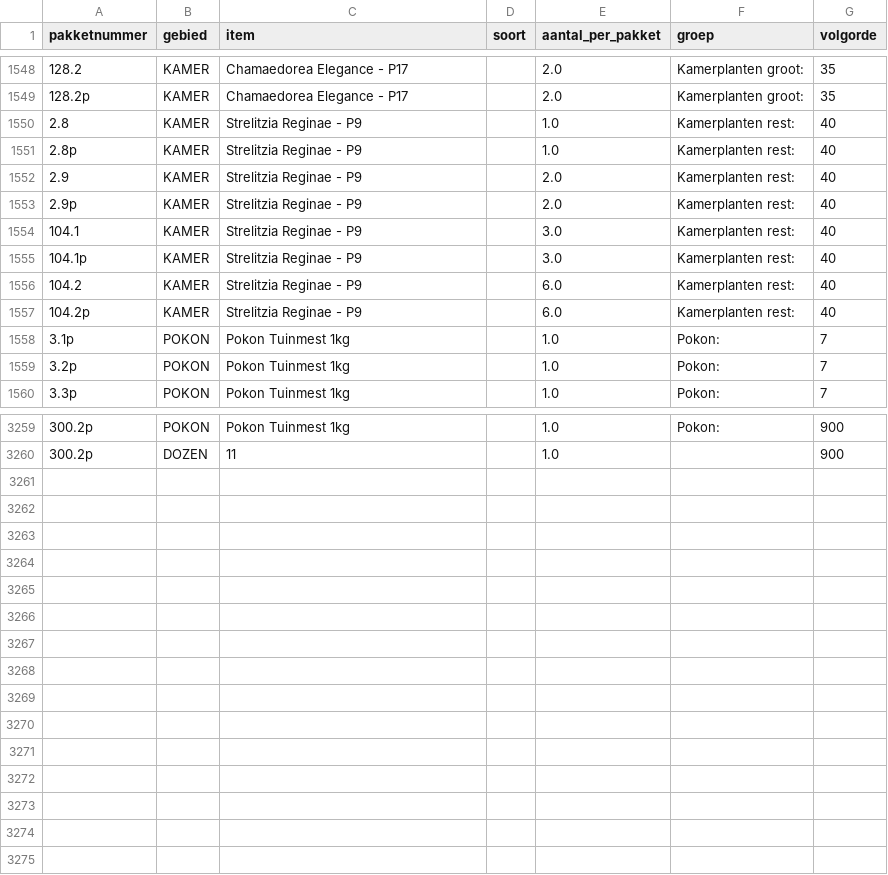
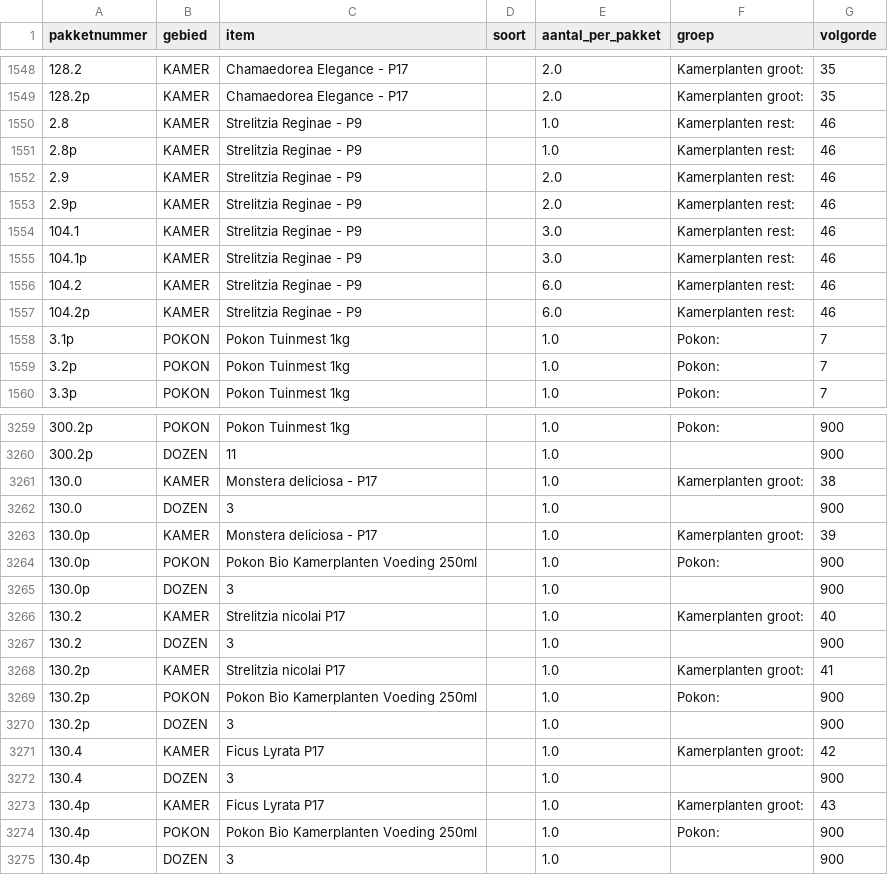
Before and after one commit to basheijnen/Picklist, a CSV file: bom.csv, drawn as a sheet; only a part is shown, gaps mark what is left out; the diff names each change by its address in the sheet, - before the commit and + after, or states it on an @@ line.

```diff
--- a/bom.csv
+++ b/bom.csv
-G1550:G1557 (volgorde): 40
+G1550:G1557 (volgorde): 46
+row 3261: 130.0 | KAMER | Monstera deliciosa - P17 |  | 1.0 | Kamerplanten groot: | 38
+row 3262: 130.0 | DOZEN | 3 |  | 1.0 |  | 900
+row 3263: 130.0p | KAMER | Monstera deliciosa - P17 |  | 1.0 | Kamerplanten groot: | 39
+row 3264: 130.0p | POKON | Pokon Bio Kamerplanten Voeding 250ml |  | 1.0 | Pokon: | 900
+row 3265: 130.0p | DOZEN | 3 |  | 1.0 |  | 900
+row 3266: 130.2 | KAMER | Strelitzia nicolai P17 |  | 1.0 | Kamerplanten groot: | 40
+row 3267: 130.2 | DOZEN | 3 |  | 1.0 |  | 900
+row 3268: 130.2p | KAMER | Strelitzia nicolai P17 |  | 1.0 | Kamerplanten groot: | 41
+row 3269: 130.2p | POKON | Pokon Bio Kamerplanten Voeding 250ml |  | 1.0 | Pokon: | 900
+row 3270: 130.2p | DOZEN | 3 |  | 1.0 |  | 900
+row 3271: 130.4 | KAMER | Ficus Lyrata P17 |  | 1.0 | Kamerplanten groot: | 42
+row 3272: 130.4 | DOZEN | 3 |  | 1.0 |  | 900
+row 3273: 130.4p | KAMER | Ficus Lyrata P17 |  | 1.0 | Kamerplanten groot: | 43
+row 3274: 130.4p | POKON | Pokon Bio Kamerplanten Voeding 250ml |  | 1.0 | Pokon: | 900
+row 3275: 130.4p | DOZEN | 3 |  | 1.0 |  | 900
```
Also changed, not shown: package_info.csv, 1 other file.
